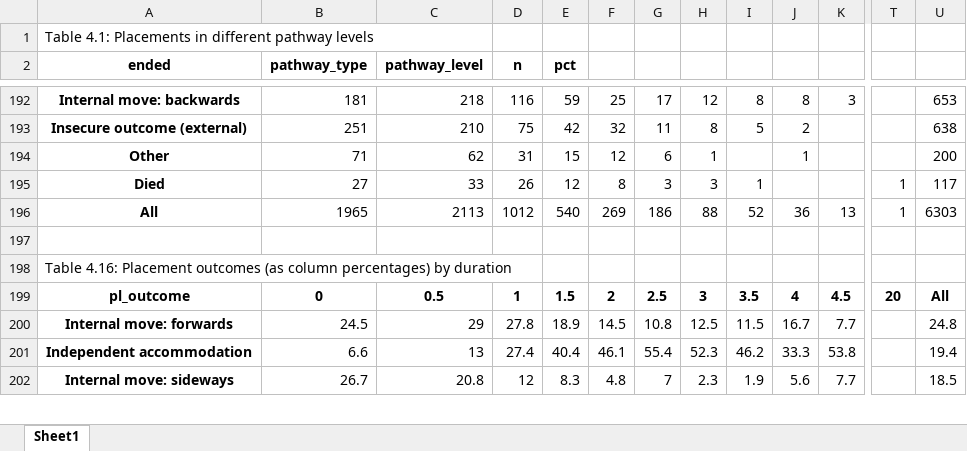
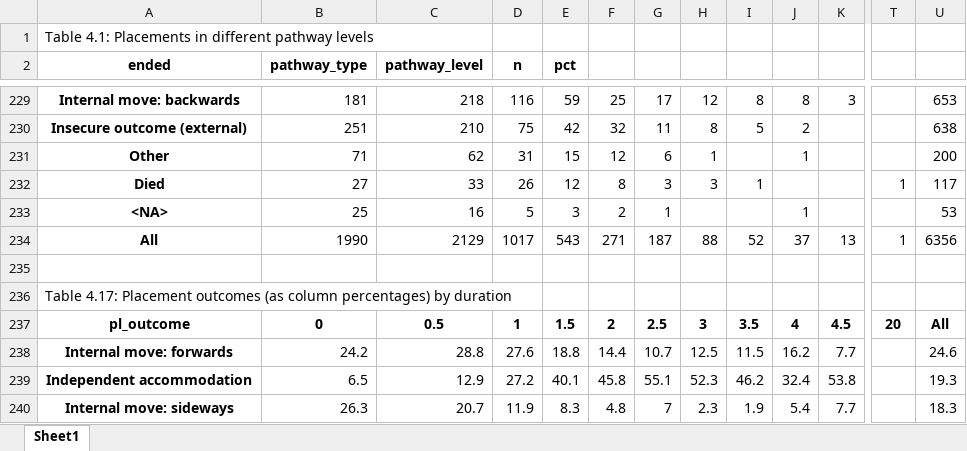
Before and after one commit to davidingerslev/BSHARP-ISHSHHB-2026, an Excel workbook: assets_output/04_bivariate_analysis_placements.xlsx, sheet Sheet1, drawn as a sheet; only a part is shown, gaps mark what is left out; values as stored, in another font and other column widths than the file's, no borders; addresses are those after the commit; rows hold the shown columns only; the diff covers the shown part only; the diff names each change by its address in the sheet, - before the commit and + after, or states it on an @@ line.

```diff
--- a/assets_output/04_bivariate_analysis_placements.xlsx (sheet Sheet1)
+++ b/assets_output/04_bivariate_analysis_placements.xlsx (sheet Sheet1)
+row 233: <NA> | 25 | 16 | 5 | 3 | 2 | 1 |  |  | 1 |  |  | 53
-B234 (pathway_type): 1965
+B234 (pathway_type): 1990
-C234 (pathway_level): 2113
+C234 (pathway_level): 2129
-D234 (n): 1012
+D234 (n): 1017
-E234 (pct): 540
+E234 (pct): 543
-F234: 269
+F234: 271
-G234: 186
+G234: 187
-J234: 36
+J234: 37
-U234: 6303
+U234: 6356
-A236 (ended): Table 4.16: Placement outcomes…
+A236 (ended): Table 4.17: Placement outcomes…
-B238 (pathway_type): 24.5
+B238 (pathway_type): 24.2
-C238 (pathway_level): 29
+C238 (pathway_level): 28.8
-D238 (n): 27.8
+D238 (n): 27.6
-E238 (pct): 18.9
+E238 (pct): 18.8
-F238: 14.5
+F238: 14.4
-G238: 10.8
+G238: 10.7
-J238: 16.7
+J238: 16.2
-U238: 24.8
+U238: 24.6
-B239 (pathway_type): 6.6
+B239 (pathway_type): 6.5
-C239 (pathway_level): 13
+C239 (pathway_level): 12.9
-D239 (n): 27.4
+D239 (n): 27.2
-E239 (pct): 40.4
+E239 (pct): 40.1
-F239: 46.1
+F239: 45.8
-G239: 55.4
+G239: 55.1
-J239: 33.3
+J239: 32.4
-U239: 19.4
+U239: 19.3
-B240 (pathway_type): 26.7
+B240 (pathway_type): 26.3
-C240 (pathway_level): 20.8
+C240 (pathway_level): 20.7
-D240 (n): 12
+D240 (n): 11.9
-J240: 5.6
+J240: 5.4
-U240: 18.5
+U240: 18.3
```
Also changed, not shown: 68 added rows, 18 removed rows, 301 edited cells and merged cells elsewhere in this sheet, 4 other files.
